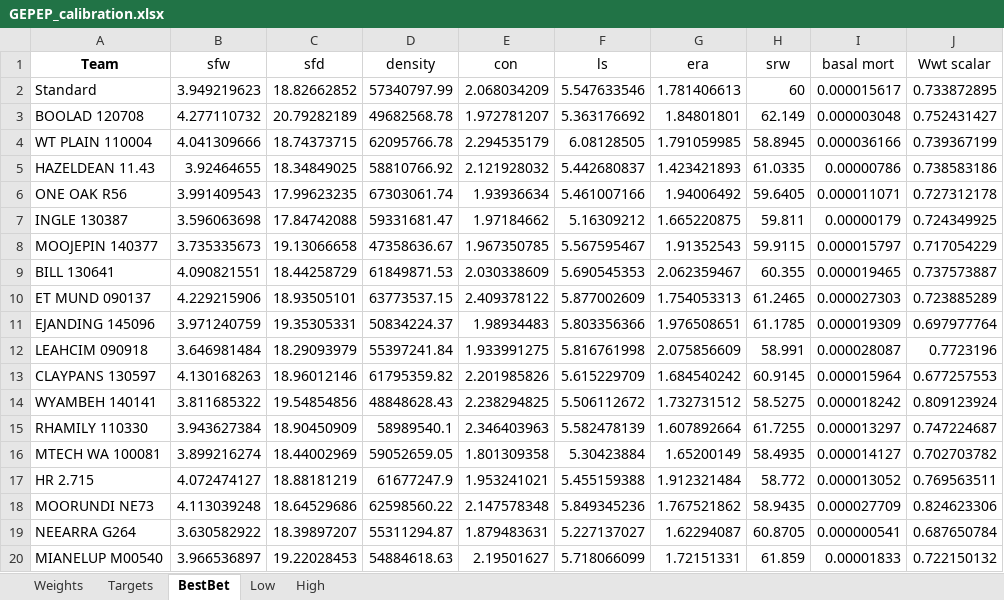
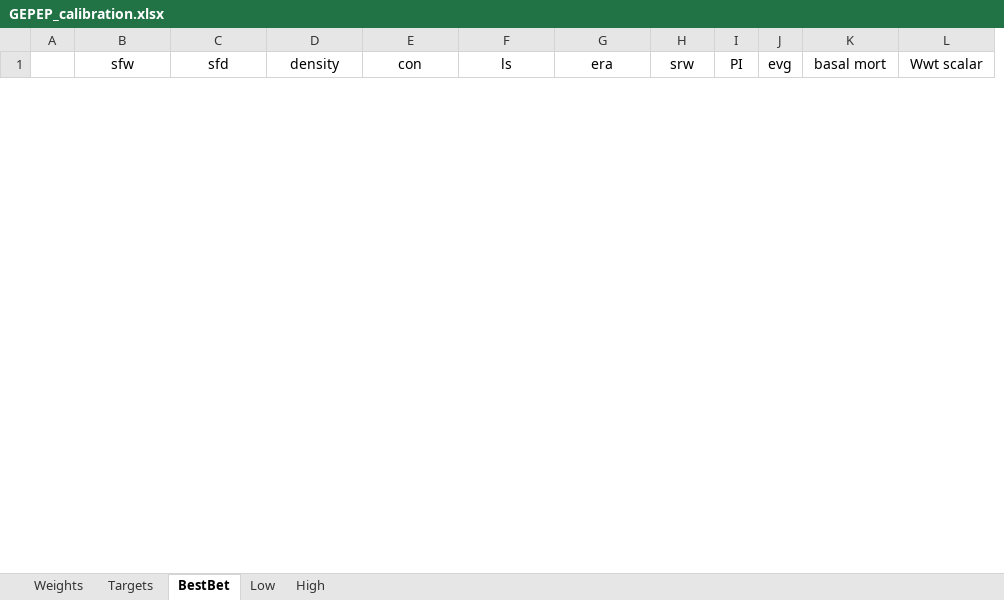
Before and after one commit to youngmr290/Australian-Farm-Optimisation-Model, an Excel workbook: ExcelInputs/GEPEP_calibration.xlsx, sheet BestBet, drawn as a sheet; only a part is shown; values as stored, in another font and other column widths than the file's, no borders; removed rows and columns are numbered as before the commit, all else as after; the diff covers the shown part only; the diff names each change by its address in the sheet, - before the commit and + after, or states it on an @@ line.

Commit message:
Set up StockGen & Calibration.xlsx for the GEPEP teams calibration

```diff
--- a/ExcelInputs/GEPEP_calibration.xlsx (sheet BestBet)
+++ b/ExcelInputs/GEPEP_calibration.xlsx (sheet BestBet)
-column A (Team), empty
+column A, empty
+column I (PI), empty
+column J (evg), empty
-row 2: Standard | 3.949219623 | 18.82662852 | 57340797.99 | 2.068034209 | 5.547633546 | 1.781406613 | 60 | 0.000015617 | 0.733872895
-row 3: BOOLAD 120708 | 4.277110732 | 20.79282189 | 49682568.78 | 1.972781207 | 5.363176692 | 1.84801801 | 62.149 | 0.000003048 | 0.752431427
-row 4: WT PLAIN 110004 | 4.041309666 | 18.74373715 | 62095766.78 | 2.294535179 | 6.08128505 | 1.791059985 | 58.8945 | 0.000036166 | 0.739367199
-row 5: HAZELDEAN 11.43 | 3.92464655 | 18.34849025 | 58810766.92 | 2.121928032 | 5.442680837 | 1.423421893 | 61.0335 | 0.00000786 | 0.738583186
-row 6: ONE OAK R56 | 3.991409543 | 17.99623235 | 67303061.74 | 1.93936634 | 5.461007166 | 1.94006492 | 59.6405 | 0.000011071 | 0.727312178
-row 7: INGLE 130387 | 3.596063698 | 17.84742088 | 59331681.47 | 1.97184662 | 5.16309212 | 1.665220875 | 59.811 | 0.00000179 | 0.724349925
-row 8: MOOJEPIN 140377 | 3.735335673 | 19.13066658 | 47358636.67 | 1.967350785 | 5.567595467 | 1.91352543 | 59.9115 | 0.000015797 | 0.717054229
-row 9: BILL 130641 | 4.090821551 | 18.44258729 | 61849871.53 | 2.030338609 | 5.690545353 | 2.062359467 | 60.355 | 0.000019465 | 0.737573887
-row 10: ET MUND 090137 | 4.229215906 | 18.93505101 | 63773537.15 | 2.409378122 | 5.877002609 | 1.754053313 | 61.2465 | 0.000027303 | 0.723885289
-row 11: EJANDING 145096 | 3.971240759 | 19.35305331 | 50834224.37 | 1.98934483 | 5.803356366 | 1.976508651 | 61.1785 | 0.000019309 | 0.697977764
-row 12: LEAHCIM 090918 | 3.646981484 | 18.29093979 | 55397241.84 | 1.933991275 | 5.816761998 | 2.075856609 | 58.991 | 0.000028087 | 0.7723196
-row 13: CLAYPANS 130597 | 4.130168263 | 18.96012146 | 61795359.82 | 2.201985826 | 5.615229709 | 1.684540242 | 60.9145 | 0.000015964 | 0.677257553
-row 14: WYAMBEH 140141 | 3.811685322 | 19.54854856 | 48848628.43 | 2.238294825 | 5.506112672 | 1.732731512 | 58.5275 | 0.000018242 | 0.809123924
-row 15: RHAMILY 110330 | 3.943627384 | 18.90450909 | 58989540.1 | 2.346403963 | 5.582478139 | 1.607892664 | 61.7255 | 0.000013297 | 0.747224687
-row 16: MTECH WA 100081 | 3.899216274 | 18.44002969 | 59052659.05 | 1.801309358 | 5.30423884 | 1.65200149 | 58.4935 | 0.000014127 | 0.702703782
-row 17: HR 2.715 | 4.072474127 | 18.88181219 | 61677247.9 | 1.953241021 | 5.455159388 | 1.912321484 | 58.772 | 0.000013052 | 0.769563511
-row 18: MOORUNDI NE73 | 4.113039248 | 18.64529686 | 62598560.22 | 2.147578348 | 5.849345236 | 1.767521862 | 58.9435 | 0.000027709 | 0.824623306
-row 19: NEEARRA G264 | 3.630582922 | 18.39897207 | 55311294.87 | 1.879483631 | 5.227137027 | 1.62294087 | 60.8705 | 0.000000541 | 0.687650784
-row 20: MIANELUP M00540 | 3.966536897 | 19.22028453 | 54884618.63 | 2.19501627 | 5.718066099 | 1.72151331 | 61.859 | 0.00001833 | 0.722150132
```
Also changed, not shown: 30 added rows and 11 removed rows elsewhere in this sheet, sheet High, sheet Low, sheet Weights, sheet Targets, 1 other file.
